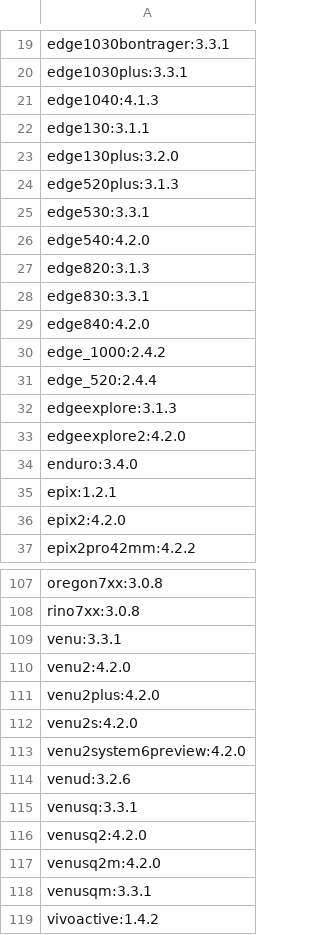
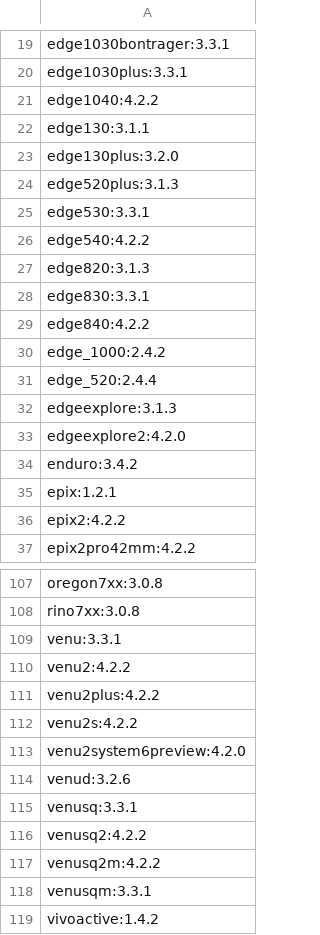
Before and after one commit to flocsy/garmin-dev-tools, a CSV file: csv/device2max-version.csv, drawn as a sheet; only a part is shown, gaps mark what is left out; the diff covers the shown part only.

```diff
--- a/csv/device2max-version.csv
+++ b/csv/device2max-version.csv
@@ -20,3 +20,3 @@ edge1030bontrager:3.3.1
 edge1030plus:3.3.1
-edge1040:4.1.3
+edge1040:4.2.2
 edge130:3.1.1
@@ -25,6 +25,6 @@ edge520plus:3.1.3
 edge530:3.3.1
-edge540:4.2.0
+edge540:4.2.2
 edge820:3.1.3
 edge830:3.3.1
-edge840:4.2.0
+edge840:4.2.2
 edge_1000:2.4.2
@@ -33,5 +33,5 @@ edgeexplore:3.1.3
 edgeexplore2:4.2.0
-enduro:3.4.0
+enduro:3.4.2
 epix:1.2.1
-epix2:4.2.0
+epix2:4.2.2
 epix2pro42mm:4.2.2
@@ -109,5 +109,5 @@ rino7xx:3.0.8
 venu:3.3.1
-venu2:4.2.0
-venu2plus:4.2.0
-venu2s:4.2.0
+venu2:4.2.2
+venu2plus:4.2.2
+venu2s:4.2.2
 venu2system6preview:4.2.0
@@ -115,4 +115,4 @@ venud:3.2.6
 venusq:3.3.1
-venusq2:4.2.0
-venusq2m:4.2.0
+venusq2:4.2.2
+venusq2m:4.2.2
 venusqm:3.3.1
```
Also changed, not shown: 33 edited cells elsewhere in this file, csv/device2all-versions.csv, csv/max-version2devices.csv, 1 other file.
